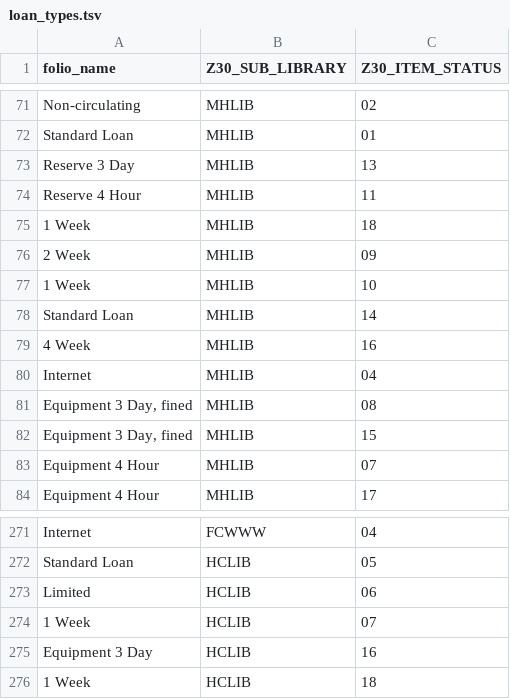
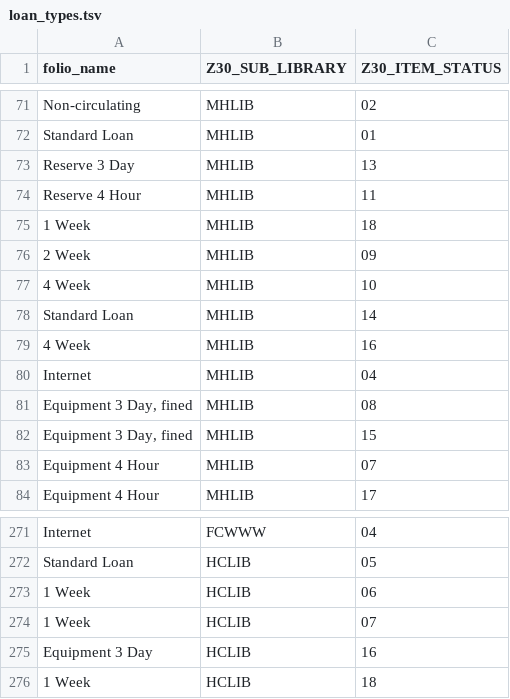
Before and after one commit to 5-C-Folio/item-remap, a TSV file: mapping_files/loan_types.tsv, drawn as a sheet; only a part is shown, gaps mark what is left out.

Commit message:
changed hclib 06 and 10

```diff
--- a/mapping_files/loan_types.tsv
+++ b/mapping_files/loan_types.tsv
@@ -76,3 +76,3 @@ Reserve 4 Hour	MHLIB	11
 2 Week	MHLIB	09
-1 Week	MHLIB	10
+4 Week	MHLIB	10
 Standard Loan	MHLIB	14
@@ -272,3 +272,3 @@ Internet	FCWWW	04
 Standard Loan	HCLIB	05
-Limited	HCLIB	06
+1 Week	HCLIB	06
 1 Week	HCLIB	07
```
